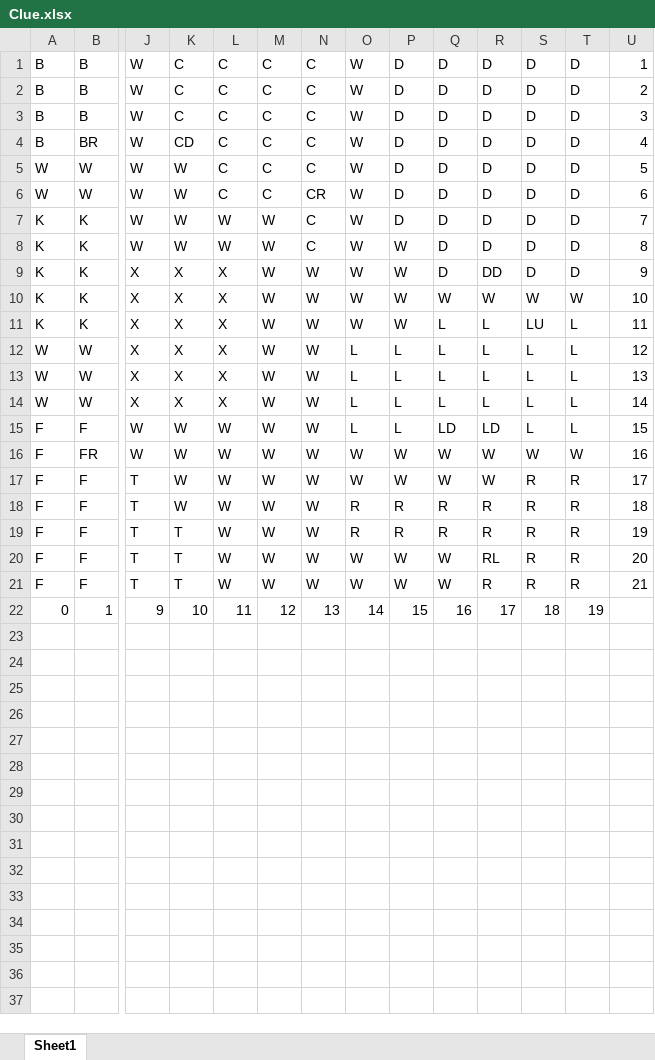
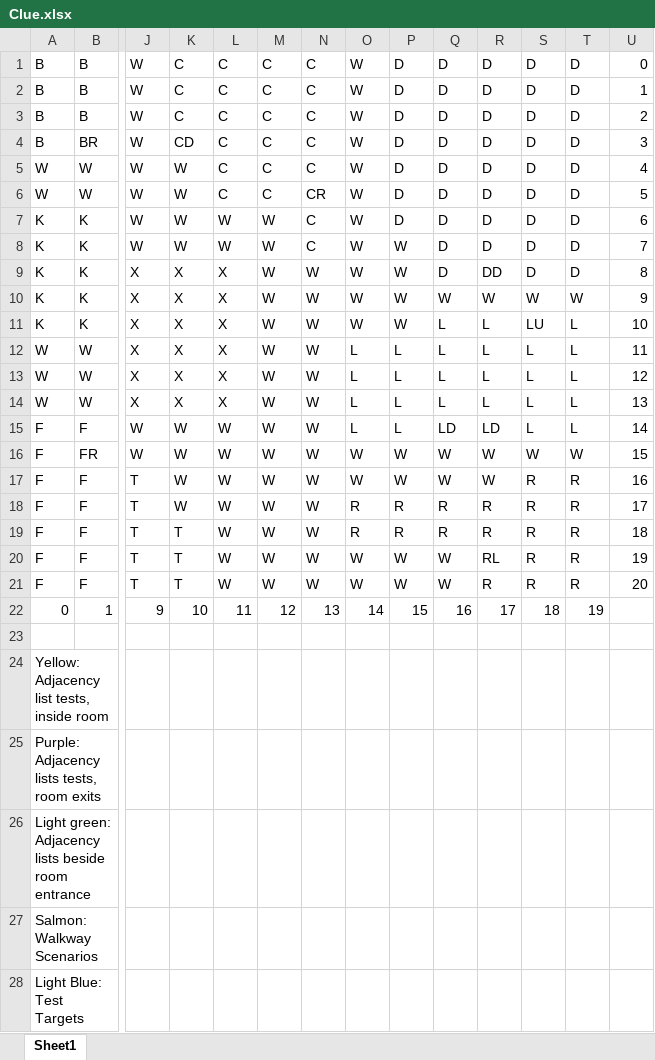
Before and after one commit to madisonrogers/ClueGameJMMRv3, an Excel workbook: Clue.xlsx, sheet Sheet1, drawn as a sheet; only a part is shown, gaps mark what is left out; values as stored, in another font and other column widths than the file's, no cell formats; removed rows and columns are numbered as before the commit, all else as after; rows hold the shown columns only; the diff names each change by its address in the sheet, - before the commit and + after, or states it on an @@ line.

```diff
--- a/Clue.xlsx (sheet Sheet1)
+++ b/Clue.xlsx (sheet Sheet1)
-U1: 1
+U1: 0
-U2: 2
+U2: 1
-U3: 3
+U3: 2
-U4: 4
+U4: 3
-U5: 5
+U5: 4
-U6: 6
+U6: 5
-U7: 7
+U7: 6
-U8: 8
+U8: 7
-U9: 9
+U9: 8
-U10: 10
+U10: 9
-U11: 11
+U11: 10
+row 12: W | W | X | X | X | W | W | L | L | L | L | L | L | 11
-row 13: W | W | X | X | X | W | W | L | L | L | L | L | L | 13
-U14: 14
+U14: 13
-U15: 15
+U15: 14
-U16: 16
+U16: 15
-U17: 17
+U17: 16
-U18: 18
+U18: 17
-U19: 19
+U19: 18
-U20: 20
+U20: 19
-U21: 21
+U21: 20
+row 23: (empty)
+row 24: Yellow: Adjacency list tests, inside room
+row 25: Purple: Adjacency lists tests, room exits
+row 26: Light green: Adjacency lists beside room entrance
+row 27: Salmon: Walkway Scenarios
+row 28: Light Blue: Test Targets
```
Also changed, not shown: cell formats, 1 other file.
